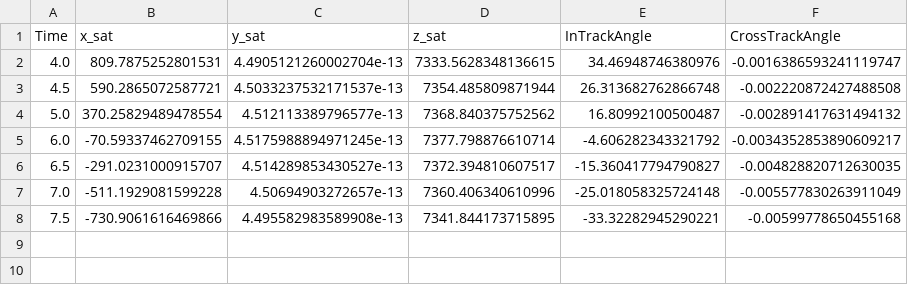
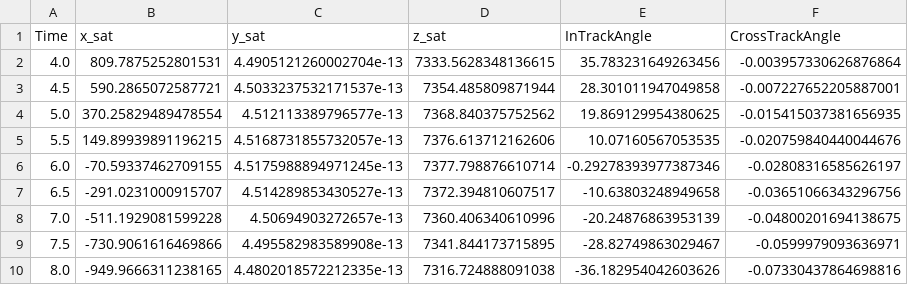
Before and after one commit to nolans12/Satellite-DDF, a CSV file: phase1/data/Sat1_Targ1.csv, drawn as a sheet.

```diff
--- a/phase1/data/Sat1_Targ1.csv
+++ b/phase1/data/Sat1_Targ1.csv
@@ -1,8 +1,10 @@
 Time,x_sat,y_sat,z_sat,InTrackAngle,CrossTrackAngle
-4.0,809.7875252801531,4.4905121260002704e-13,7333.5628348136615,34.46948746380976,-0.0016386593241119747
-4.5,590.2865072587721,4.5033237532171537e-13,7354.485809871944,26.313682762866748,-0.002220872427488508
-5.0,370.25829489478554,4.512113389796577e-13,7368.840375752562,16.80992100500487,-0.002891417631494132
-6.0,-70.59337462709155,4.5175988894971245e-13,7377.798876610714,-4.606282343321792,-0.0034352853890609217
-6.5,-291.0231000915707,4.514289853430527e-13,7372.394810607517,-15.360417794790827,-0.004828820712630035
-7.0,-511.1929081599228,4.50694903272657e-13,7360.406340610996,-25.018058325724148,-0.005577830263911049
-7.5,-730.9061616469866,4.495582983589908e-13,7341.844173715895,-33.32282945290221,-0.00599778650455168
+4.0,809.7875252801531,4.4905121260002704e-13,7333.5628348136615,35.783231649263456,-0.003957330626876864
+4.5,590.2865072587721,4.5033237532171537e-13,7354.485809871944,28.301011947049858,-0.007227652205887001
+5.0,370.25829489478554,4.512113389796577e-13,7368.840375752562,19.869129954380625,-0.015415037381656935
+5.5,149.89939891196215,4.5168731855732057e-13,7376.613712162606,10.07160567053535,-0.020759840440044676
+6.0,-70.59337462709155,4.5175988894971245e-13,7377.798876610714,-0.29278393977387346,-0.02808316585626197
+6.5,-291.0231000915707,4.514289853430527e-13,7372.394810607517,-10.63803248949658,-0.03651066343296756
+7.0,-511.1929081599228,4.50694903272657e-13,7360.406340610996,-20.24876863953139,-0.04800201694138675
+7.5,-730.9061616469866,4.495582983589908e-13,7341.844173715895,-28.82749863029467,-0.0599979093636971
+8.0,-949.9666311238165,4.4802018572212335e-13,7316.724888091038,-36.182954042603626,-0.07330437864698816
```
Also changed, not shown: 4 other files.
